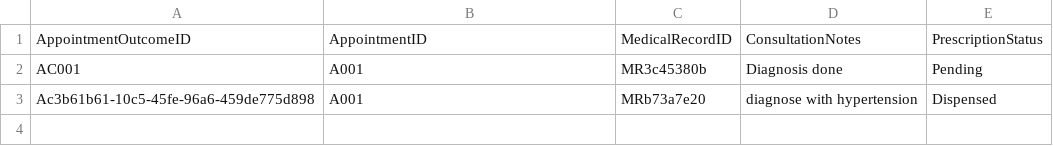
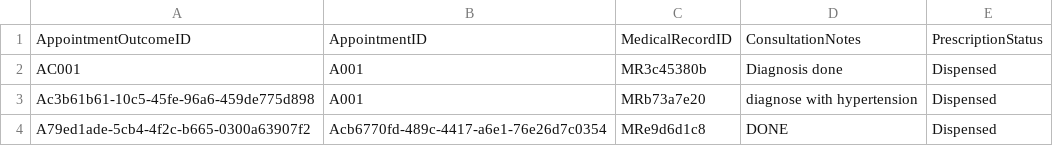
Before and after one commit to Exhilion/SC2002-Project, a CSV file: Java Files/AppointmentOutcome.csv, drawn as a sheet.

```diff
--- a/Java Files/AppointmentOutcome.csv
+++ b/Java Files/AppointmentOutcome.csv
@@ -1,3 +1,4 @@
 AppointmentOutcomeID,AppointmentID,MedicalRecordID,ConsultationNotes,PrescriptionStatus
-AC001,A001,MR3c45380b,Diagnosis done,Pending
+AC001,A001,MR3c45380b,Diagnosis done,Dispensed
 Ac3b61b61-10c5-45fe-96a6-459de775d898,A001,MRb73a7e20,diagnose with hypertension,Dispensed
+A79ed1ade-5cb4-4f2c-b665-0300a63907f2,Acb6770fd-489c-4417-a6e1-76e26d7c0354,MRe9d6d1c8,DONE,Dispensed
```
Also changed, not shown: Java Files/Appointment.csv, Java Files/AppointmentSlot.csv, 53 other files.
